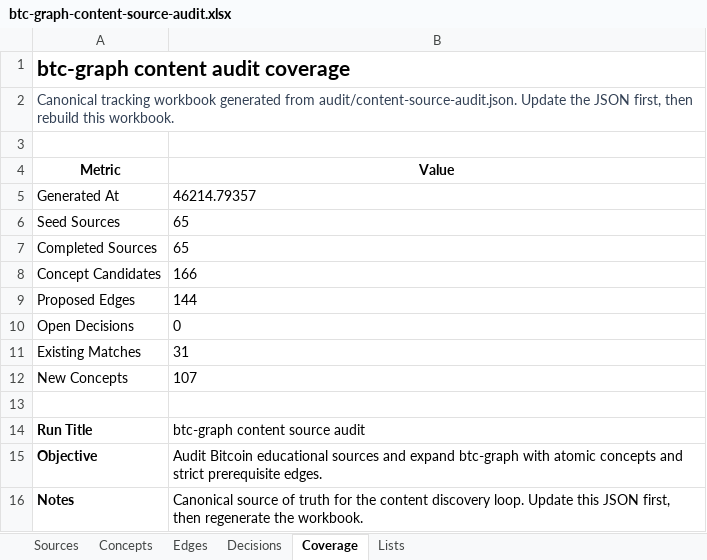
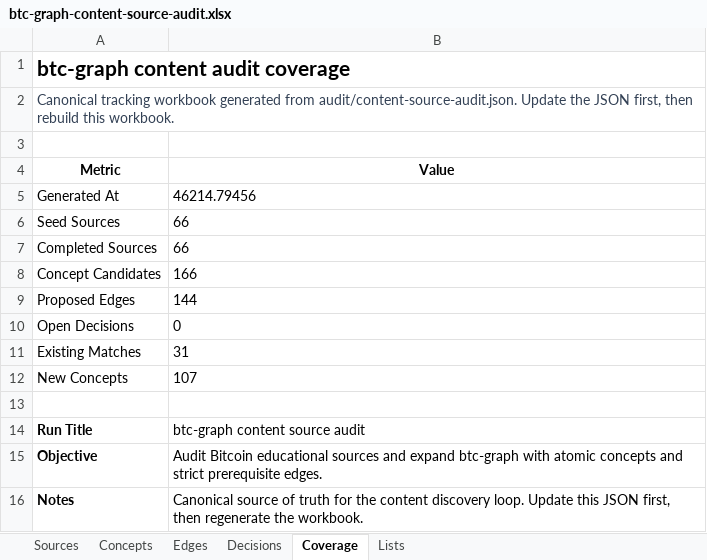
Before and after one commit to brenorb/btc-graph, an Excel workbook: outputs/content-source-audit/btc-graph-content-source-audit.xlsx, sheet Coverage, drawn as a sheet; values as stored, in another font and other column widths than the file's, no borders; the diff names each change by its address in the sheet, - before the commit and + after, or states it on an @@ line.

```diff
--- a/outputs/content-source-audit/btc-graph-content-source-audit.xlsx (sheet Coverage)
+++ b/outputs/content-source-audit/btc-graph-content-source-audit.xlsx (sheet Coverage)
-B5 (Value): 46214.79357
+B5 (Value): 46214.79456
-B6:B7 (Value): 65
+B6:B7 (Value): 66
```
Also changed, not shown: sheet Sources, sheet Decisions, 1 other file.
